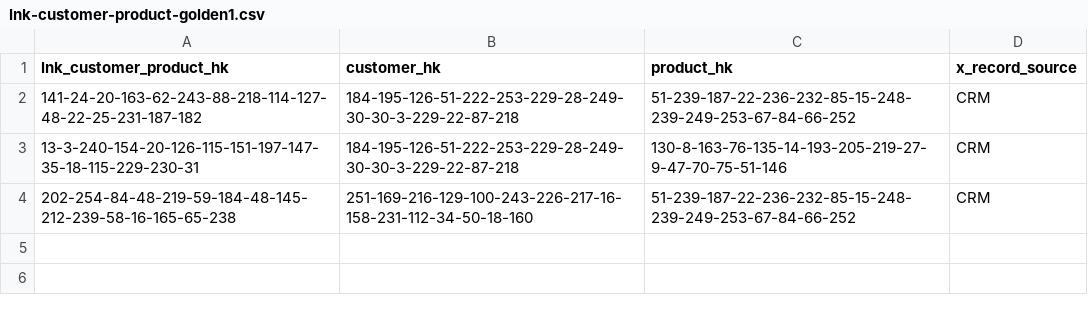
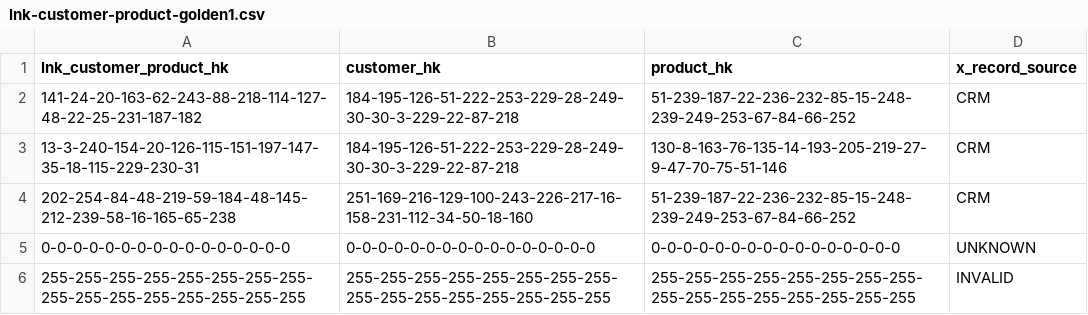
Before and after one commit to mattcasters/hop-data-vault, a CSV file: project/datasets/lnk-customer-product-golden1.csv, drawn as a sheet.

```diff
--- a/project/datasets/lnk-customer-product-golden1.csv
+++ b/project/datasets/lnk-customer-product-golden1.csv
@@ -4 +4,3 @@ lnk_customer_product_hk,customer_hk,product_hk,x_record_source
 202-254-84-48-219-59-184-48-145-212-239-58-16-165-65-238,251-169-216-129-100-243-226-217-16-158-231-112-34-50-18-160,51-239-187-22-236-232-85-15-248-239-249-253-67-84-66-252,CRM
+0-0-0-0-0-0-0-0-0-0-0-0-0-0-0-0,0-0-0-0-0-0-0-0-0-0-0-0-0-0-0-0,0-0-0-0-0-0-0-0-0-0-0-0-0-0-0-0,UNKNOWN
+255-255-255-255-255-255-255-255-255-255-255-255-255-255-255-255,255-255-255-255-255-255-255-255-255-255-255-255-255-255-255-255,255-255-255-255-255-255-255-255-255-255-255-255-255-255-255-255,INVALID
```
Also changed, not shown: project/datasets/hub-customer-golden-load2.csv, project/datasets/hub-customer-golden.csv, 26 other files.
